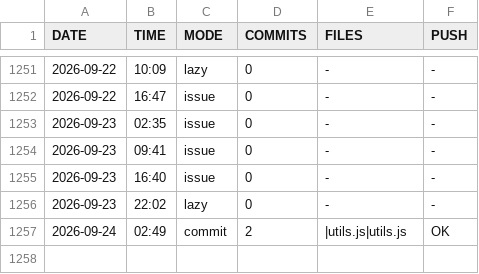
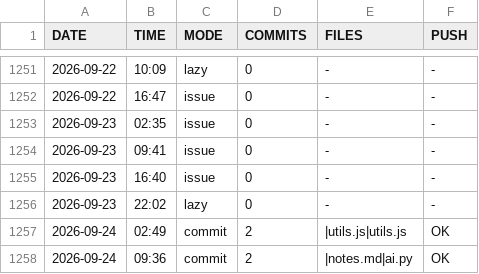
Before and after one commit to DragAditya/GithubAutomation, a CSV file: AI_ENGINE.csv, drawn as a sheet; only a part is shown, gaps mark what is left out.

Commit message:
AI engine update

```diff
--- a/AI_ENGINE.csv
+++ b/AI_ENGINE.csv
@@ -1257 +1257,2 @@ DATE,TIME,MODE,COMMITS,FILES,PUSH
 2026-09-24,02:49,commit,2,|utils.js|utils.js,OK
+2026-09-24,09:36,commit,2,|notes.md|ai.py,OK
```
Also changed, not shown: 1 other file.
